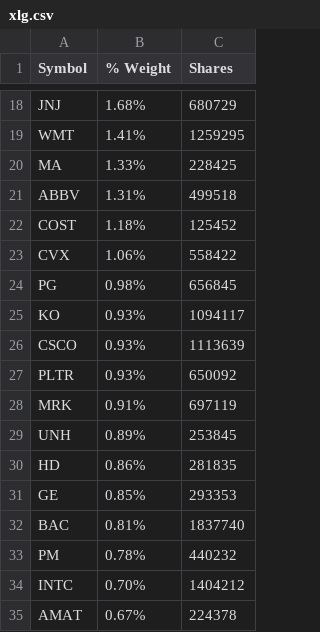
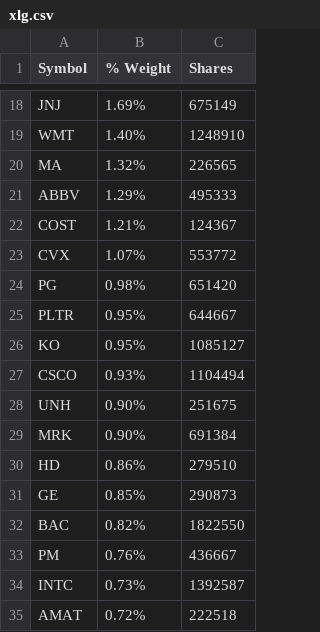
Before and after one commit to kkernan/index-component-scraper, a CSV file: data/xlg.csv, drawn as a sheet; only a part is shown, gaps mark what is left out; removed rows and columns are numbered as before the commit, all else as after; the diff covers the shown part only; the diff names each change by its address in the sheet, - before the commit and + after, or states it on an @@ line.

```diff
--- a/data/xlg.csv
+++ b/data/xlg.csv
-B18 (% Weight): 1.68%
+B18 (% Weight): 1.69%
-C18 (Shares): 680729
+C18 (Shares): 675149
-B19 (% Weight): 1.41%
+B19 (% Weight): 1.40%
-C19 (Shares): 1259295
+C19 (Shares): 1248910
-B20 (% Weight): 1.33%
+B20 (% Weight): 1.32%
-C20 (Shares): 228425
+C20 (Shares): 226565
-B21 (% Weight): 1.31%
+B21 (% Weight): 1.29%
-C21 (Shares): 499518
+C21 (Shares): 495333
-B22 (% Weight): 1.18%
+B22 (% Weight): 1.21%
-C22 (Shares): 125452
+C22 (Shares): 124367
-B23 (% Weight): 1.06%
+B23 (% Weight): 1.07%
-C23 (Shares): 558422
+C23 (Shares): 553772
-C24 (Shares): 656845
+C24 (Shares): 651420
+row 25: PLTR | 0.95% | 644667
-B26 (% Weight): 0.93%
+B26 (% Weight): 0.95%
-C26 (Shares): 1094117
+C26 (Shares): 1085127
-C27 (Shares): 1113639
+C27 (Shares): 1104494
-row 27: PLTR | 0.93% | 650092
-row 28: MRK | 0.91% | 697119
-B28 (% Weight): 0.89%
+B28 (% Weight): 0.90%
-C28 (Shares): 253845
+C28 (Shares): 251675
+row 29: MRK | 0.90% | 691384
-C30 (Shares): 281835
+C30 (Shares): 279510
-C31 (Shares): 293353
+C31 (Shares): 290873
-B32 (% Weight): 0.81%
+B32 (% Weight): 0.82%
-C32 (Shares): 1837740
+C32 (Shares): 1822550
-B33 (% Weight): 0.78%
+B33 (% Weight): 0.76%
-C33 (Shares): 440232
+C33 (Shares): 436667
-B34 (% Weight): 0.70%
+B34 (% Weight): 0.73%
-C34 (Shares): 1404212
+C34 (Shares): 1392587
-B35 (% Weight): 0.67%
+B35 (% Weight): 0.72%
-C35 (Shares): 224378
+C35 (Shares): 222518
```
Also changed, not shown: 8 added rows, 8 removed rows and 45 edited cells elsewhere in this file, data/smh.csv, data/sp500.csv.
